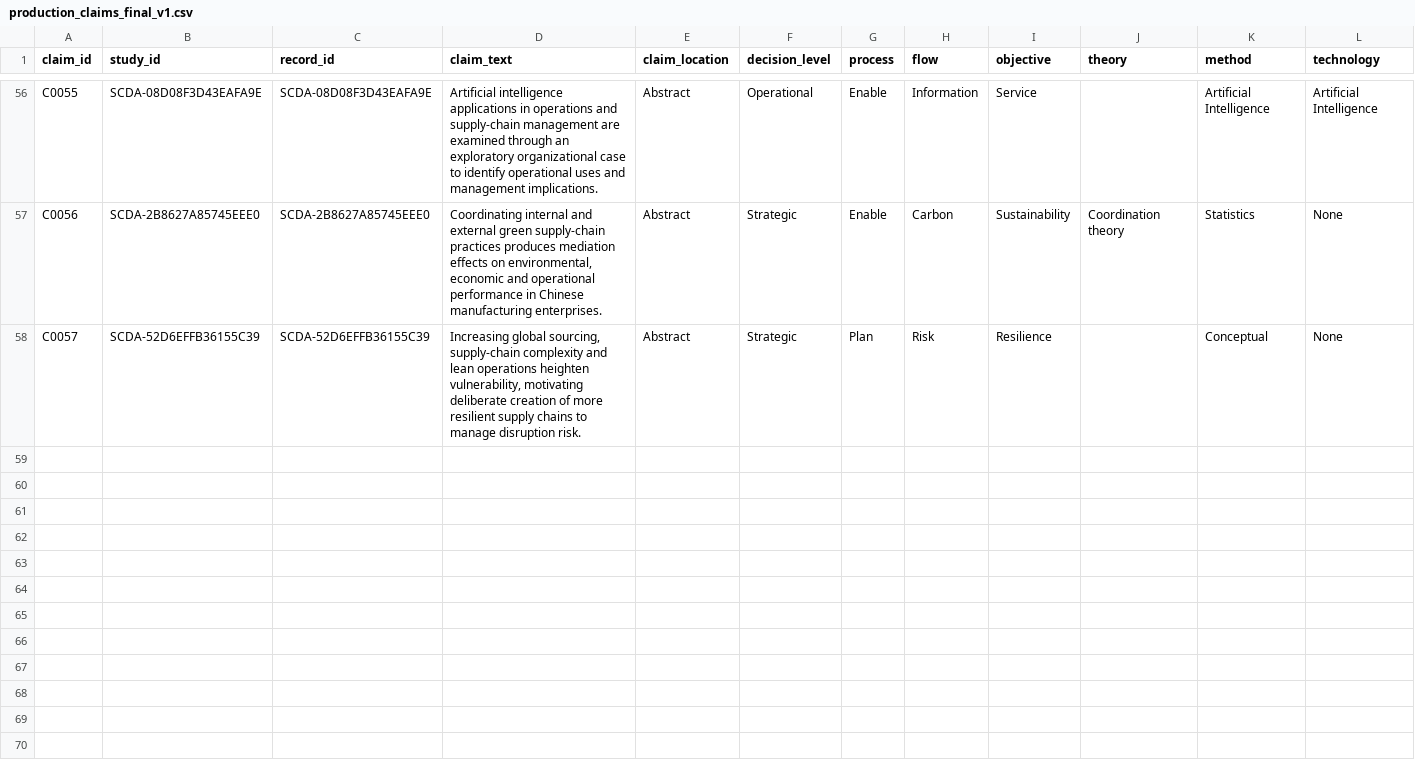
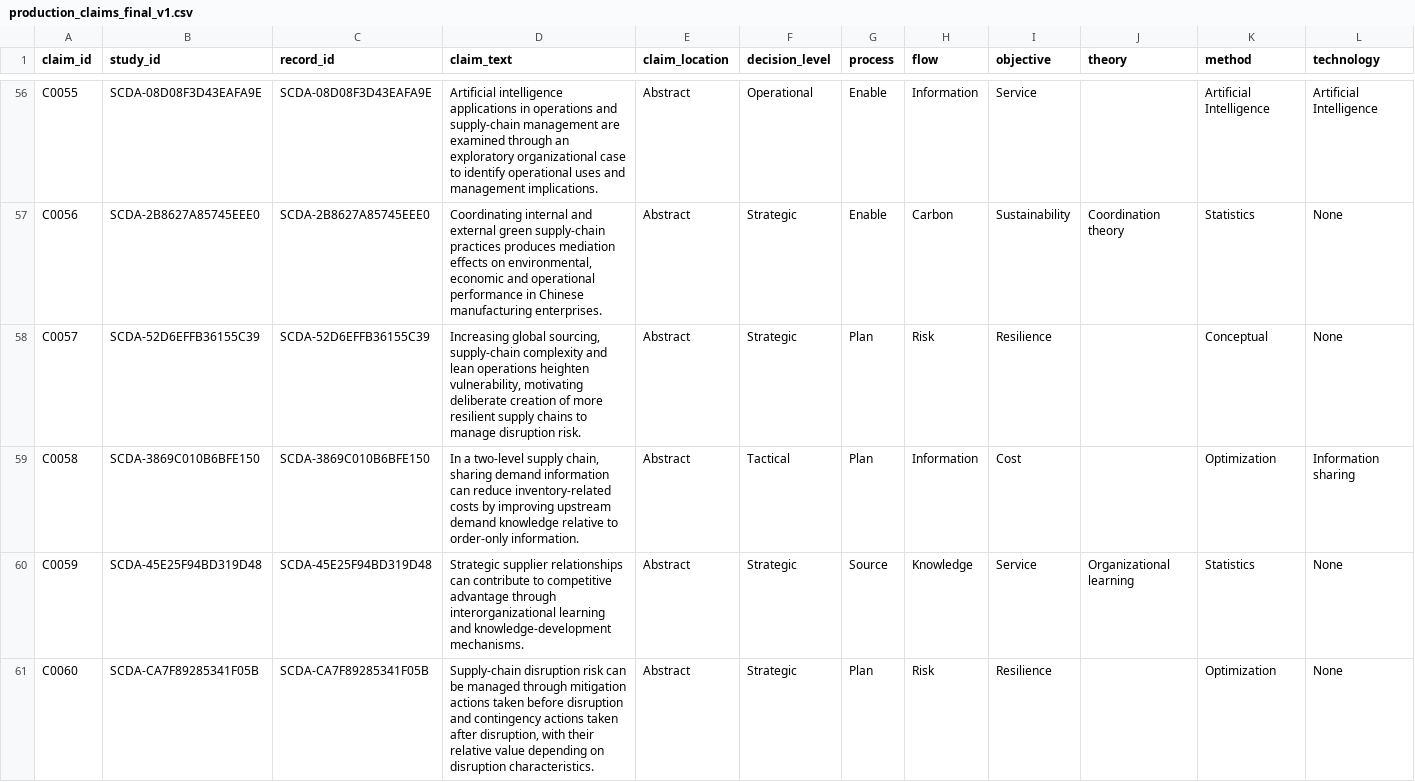
Before and after one commit to Arithmetic-Power-Geometry/Supply-Chain-Decision-Architecture, a CSV file: data/production_claims_final_v1.csv, drawn as a sheet; only a part is shown, gaps mark what is left out; rows hold the shown columns only; the diff covers the shown part only; the diff names each change by its address in the sheet, - before the commit and + after, or states it on an @@ line.

Commit message:
Add classic SCM source-supported production claims

```diff
--- a/data/production_claims_final_v1.csv
+++ b/data/production_claims_final_v1.csv
+row 59: C0058 | SCDA-3869C010B6BFE150 | SCDA-3869C010B6BFE150 | In a two-level supply chain, sharing demand information can reduce inventory-related costs by improving upstream demand knowledge relative to order-only information. | Abstract | Tactical | Plan | Information | Cost |  | Optimization | Information sharing
+row 60: C0059 | SCDA-45E25F94BD319D48 | SCDA-45E25F94BD319D48 | Strategic supplier relationships can contribute to competitive advantage through interorganizational learning and knowledge-development mechanisms. | Abstract | Strategic | Source | Knowledge | Service | Organizational learning | Statistics | None
+row 61: C0060 | SCDA-CA7F89285341F05B | SCDA-CA7F89285341F05B | Supply-chain disruption risk can be managed through mitigation actions taken before disruption and contingency actions taken after disruption, with their relative value depending on disruption characteristics. | Abstract | Strategic | Plan | Risk | Resilience |  | Optimization | None
```
Also changed, not shown: 6 added rows elsewhere in this file.
